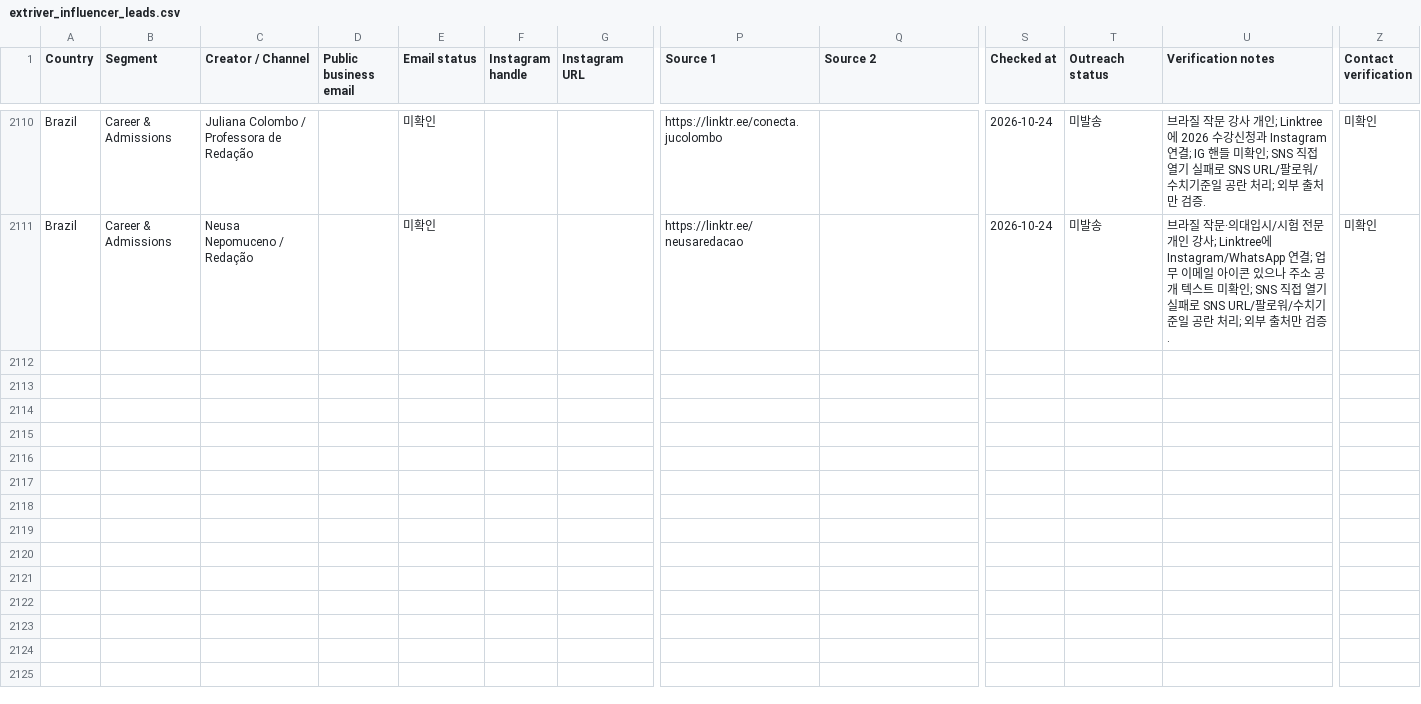
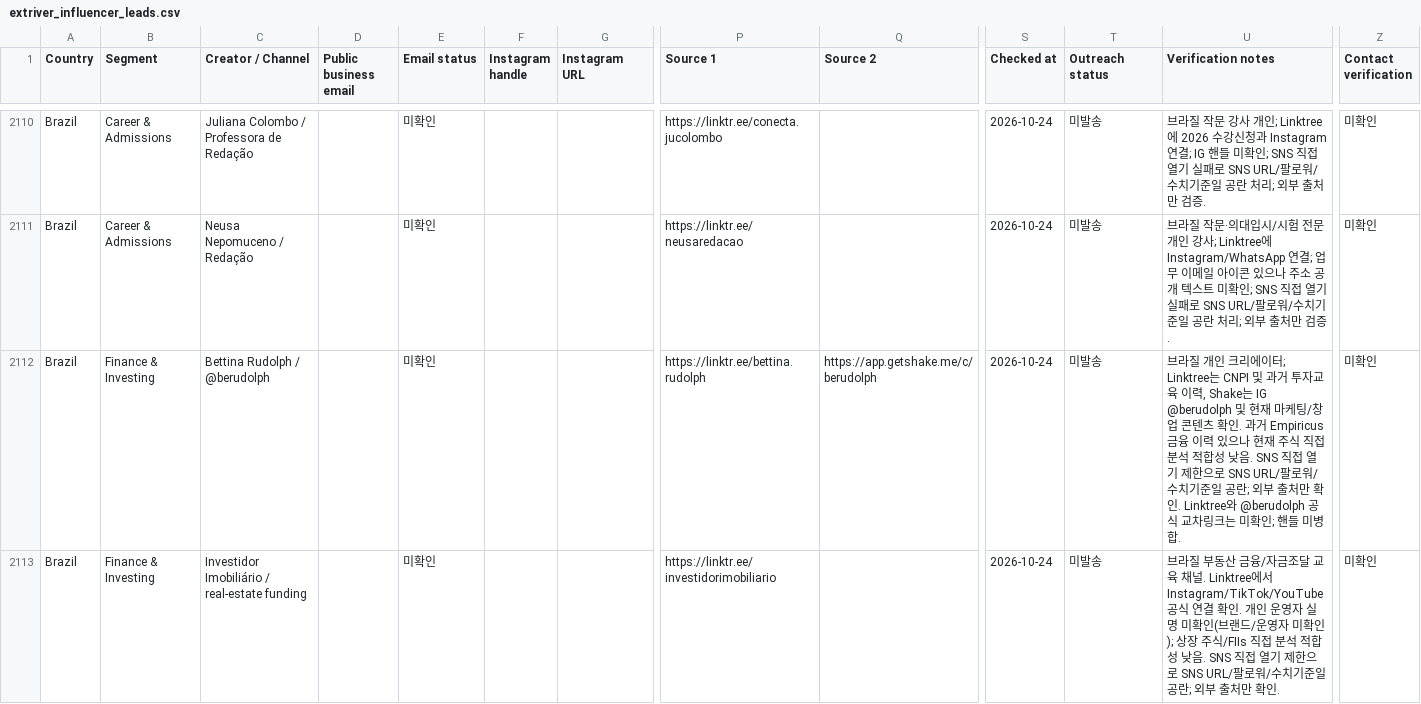
Before and after one commit to HyeonbinJung/Extriver-Onboarding, a CSV file: data/extriver_influencer_leads.csv, drawn as a sheet; only a part is shown, gaps mark what is left out; rows hold the shown columns only; the diff names each change by its address in the sheet, - before the commit and + after, or states it on an @@ line.

Commit message:
Batch178: add 2 source-verified Brazil finance creator candidates (SNS pending)

```diff
--- a/data/extriver_influencer_leads.csv
+++ b/data/extriver_influencer_leads.csv
+row 2112: Brazil | Finance & Investing | Bettina Rudolph / @berudolph |  | 미확인 |  |  | https://linktr.ee/bettina.rudolph | https://app.getshake.me/c/berudolph | 2026-10-24 | 미발송 | 브라질 개인 크리에이터; Linktree는 CNPI 및 과거 투자교육 이력, Shake는 IG @berudolph 및 현재 마케팅/창업 콘텐츠 확인. 과거 Empiricus 금융 이력 있으나 현재 주식 직접 분석 적합성 낮음. SNS 직접 열기 제한으로 SNS URL/팔로워/수치기준일 공란; 외부 출처만 확인. Linktree와 @berudolph 공식 교차링크는 미확인; 핸들 미병합. | 미확인
+row 2113: Brazil | Finance & Investing | Investidor Imobiliário / real-estate funding |  | 미확인 |  |  | https://linktr.ee/investidorimobiliario |  | 2026-10-24 | 미발송 | 브라질 부동산 금융/자금조달 교육 채널. Linktree에서 Instagram/TikTok/YouTube 공식 연결 확인. 개인 운영자 실명 미확인(브랜드/운영자 미확인); 상장 주식/FIIs 직접 분석 적합성 낮음. SNS 직접 열기 제한으로 SNS URL/팔로워/수치기준일 공란; 외부 출처만 확인. | 미확인
```
